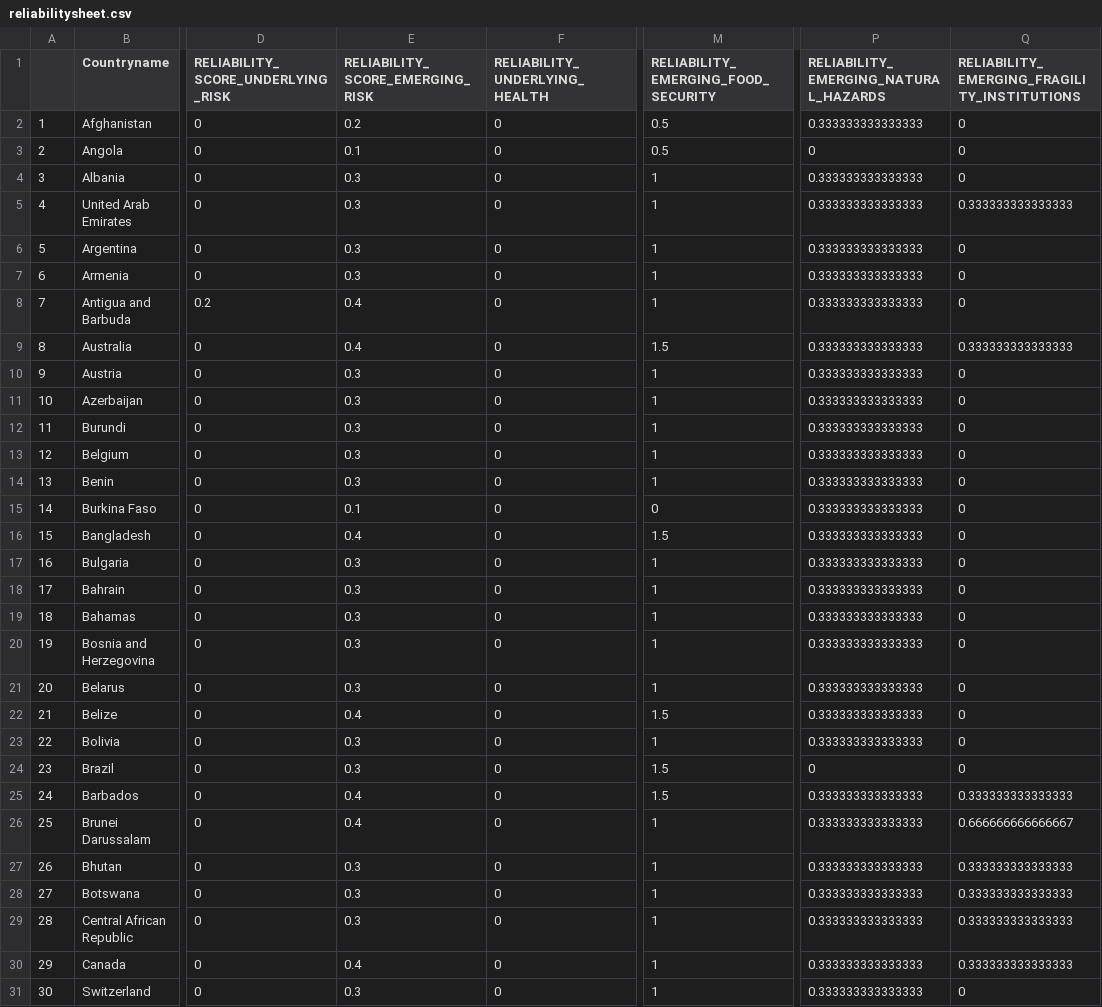
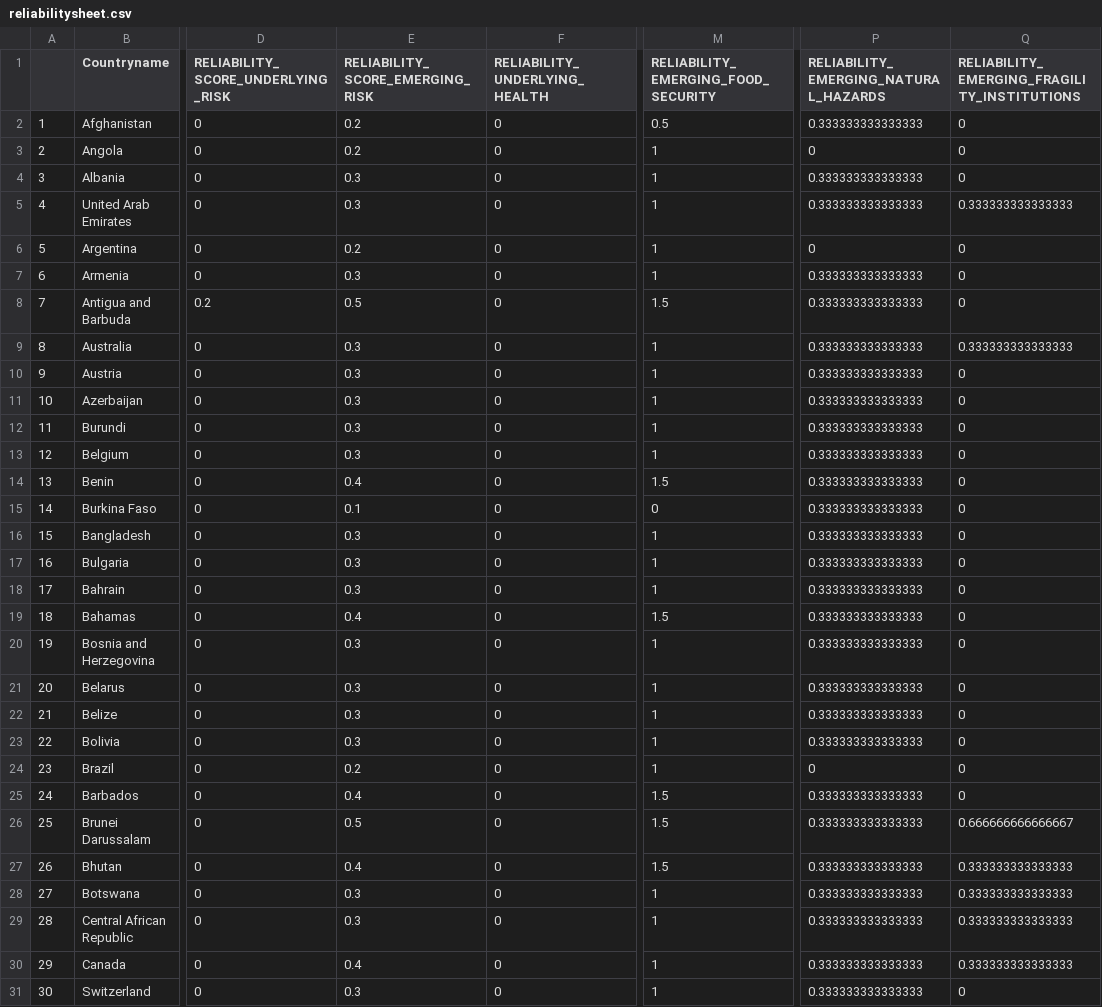
Before and after one commit to azavea/compoundriskdata, a CSV file: Risk_sheets/reliabilitysheet.csv, drawn as a sheet; only a part is shown, gaps mark what is left out; the diff covers the shown part only; the diff names each change by its address in the sheet, - before the commit and + after, or states it on an @@ line.

```diff
--- a/Risk_sheets/reliabilitysheet.csv
+++ b/Risk_sheets/reliabilitysheet.csv
-E3 (RELIABILITY_SCORE_EMERGING_RISK): 0.1
+E3 (RELIABILITY_SCORE_EMERGING_RISK): 0.2
-M3: 0.5
+M3: 1
-E6 (RELIABILITY_SCORE_EMERGING_RISK): 0.3
+E6 (RELIABILITY_SCORE_EMERGING_RISK): 0.2
-P6: 0.333333333333333
+P6: 0
-E8 (RELIABILITY_SCORE_EMERGING_RISK): 0.4
+E8 (RELIABILITY_SCORE_EMERGING_RISK): 0.5
-M8: 1
+M8: 1.5
-E9 (RELIABILITY_SCORE_EMERGING_RISK): 0.4
+E9 (RELIABILITY_SCORE_EMERGING_RISK): 0.3
-M9: 1.5
+M9: 1
-E14 (RELIABILITY_SCORE_EMERGING_RISK): 0.3
+E14 (RELIABILITY_SCORE_EMERGING_RISK): 0.4
-M14: 1
+M14: 1.5
-E16 (RELIABILITY_SCORE_EMERGING_RISK): 0.4
+E16 (RELIABILITY_SCORE_EMERGING_RISK): 0.3
-M16: 1.5
+M16: 1
-E19 (RELIABILITY_SCORE_EMERGING_RISK): 0.3
+E19 (RELIABILITY_SCORE_EMERGING_RISK): 0.4
-M19: 1
+M19: 1.5
-E22 (RELIABILITY_SCORE_EMERGING_RISK): 0.4
+E22 (RELIABILITY_SCORE_EMERGING_RISK): 0.3
-M22: 1.5
+M22: 1
-E24 (RELIABILITY_SCORE_EMERGING_RISK): 0.3
+E24 (RELIABILITY_SCORE_EMERGING_RISK): 0.2
-M24: 1.5
+M24: 1
-Q25: 0.333333333333333
+Q25: 0
-E26 (RELIABILITY_SCORE_EMERGING_RISK): 0.4
+E26 (RELIABILITY_SCORE_EMERGING_RISK): 0.5
-M26:M27: 1
+M26:M27: 1.5
-E27 (RELIABILITY_SCORE_EMERGING_RISK): 0.3
+E27 (RELIABILITY_SCORE_EMERGING_RISK): 0.4
```
Also changed, not shown: 127 edited cells elsewhere in this file, Indicator_dataset/phone.csv, Risk_sheets/Naturalhazards.csv, 27 other files.
